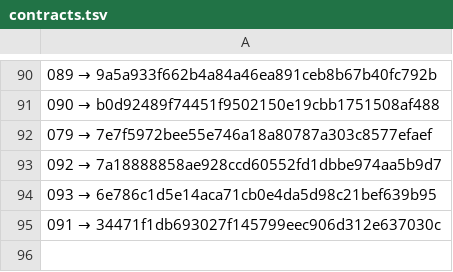
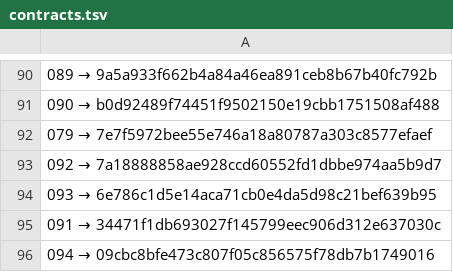
Before and after one commit to a3ka/dev-harness, a TSV file: registry/contracts.tsv, drawn as a sheet; only a part is shown, gaps mark what is left out; the diff names each change by its address in the sheet, - before the commit and + after, or states it on an @@ line.

Commit message:
реестр: строка 094 (mint_line, контракт 068)

```diff
--- a/registry/contracts.tsv
+++ b/registry/contracts.tsv
+row 96: 094 → 09cbc8bfe473c807f05c856575f78db7b1749016
```
